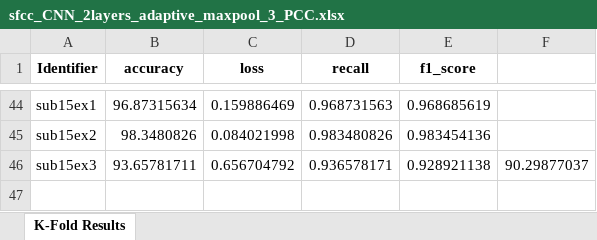
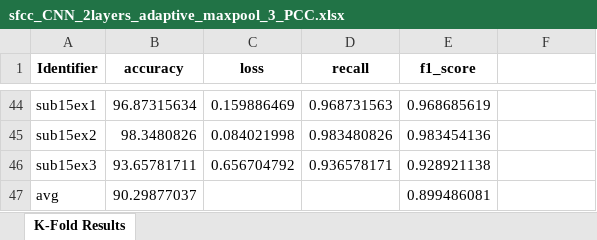
Before and after one commit to Malcolm-XY/functionalconnectivity_sfcc, an Excel workbook: results/CNN_2layers_adaptive_maxpool=3/sfcc_CNN_2layers_adaptive_maxpool_3_PCC.xlsx, sheet K-Fold Results, drawn as a sheet; only a part is shown, gaps mark what is left out; values as stored, in another font and other column widths than the file's, no borders; the diff names each change by its address in the sheet, - before the commit and + after, or states it on an @@ line.

```diff
--- a/results/CNN_2layers_adaptive_maxpool=3/sfcc_CNN_2layers_adaptive_maxpool_3_PCC.xlsx (sheet K-Fold Results)
+++ b/results/CNN_2layers_adaptive_maxpool=3/sfcc_CNN_2layers_adaptive_maxpool_3_PCC.xlsx (sheet K-Fold Results)
-F46: 90.29877037
+F46: (empty)
+row 47: avg | 90.29877037 |  |  | 0.899486081
```
Also changed, not shown: results/CNN_2layers_adaptive_maxpool=3/cm_CNN_2layers_adaptive_maxpool_3_PCC.xlsx, results/CNN_2layers_adaptive_maxpool=3/mx_CNN_2layers_adaptive_maxpool_3_PLV.xlsx, 16 other files.
